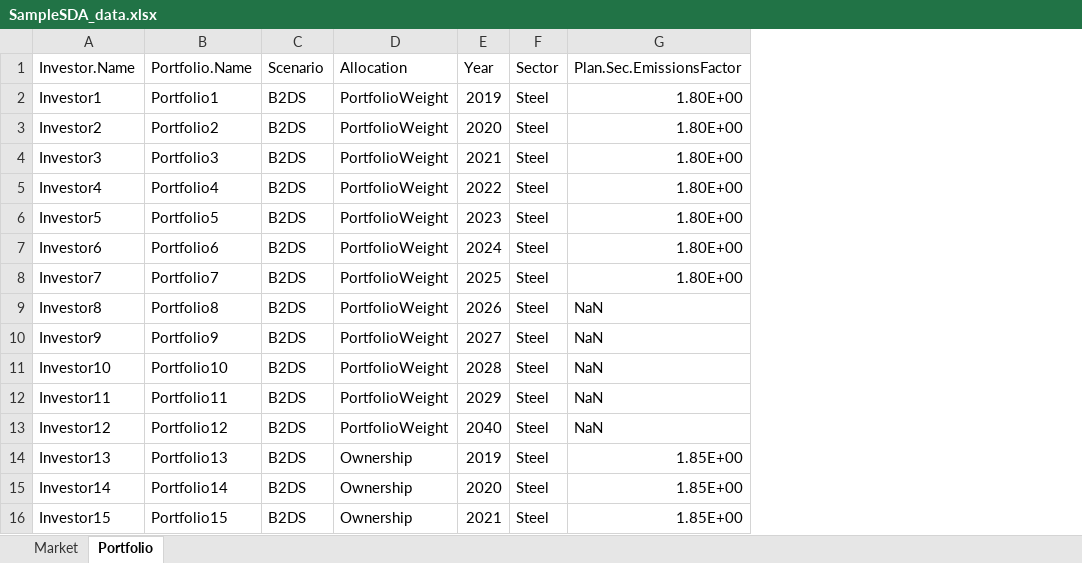
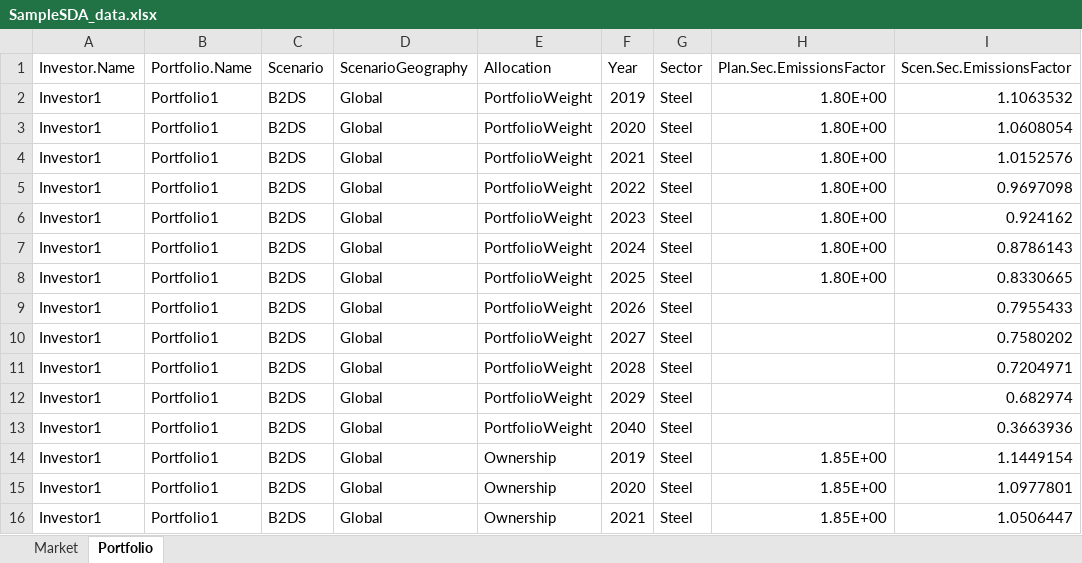
Before and after one commit to RMI-PACTA/r2dii.analysis, an Excel workbook: data-raw/SampleSDA_data.xlsx, sheet Portfolio, drawn as a sheet; only a part is shown; values as stored, in another font and other column widths than the file's, no borders; addresses are those after the commit; the diff covers the shown part only; the diff names each change by its address in the sheet, - before the commit and + after, or states it on an @@ line.

Commit message:
Update `market` and `portfolio` data
For backward compatibility, let's use "unclean names" for now.
We'll deal with names later.

```diff
--- a/data-raw/SampleSDA_data.xlsx (sheet Portfolio)
+++ b/data-raw/SampleSDA_data.xlsx (sheet Portfolio)
+column D (ScenarioGeography), rows 2-16: all Global
+column I (Scen.Sec.EmissionsFactor), rows 2-16: 1.1063532 | 1.0608054 | 1.0152576 | 0.9697098 | 0.924162 | 0.8786143 | 0.8330665 | 0.7955433 | 0.7580202 | 0.7204971 | 0.682974 | 0.3663936 | 1.1449154 | 1.0977801 | 1.0506447
-A3 (Investor.Name): Investor2
+A3 (Investor.Name): Investor1
-B3 (Portfolio.Name): Portfolio2
+B3 (Portfolio.Name): Portfolio1
-A4 (Investor.Name): Investor3
+A4 (Investor.Name): Investor1
-B4 (Portfolio.Name): Portfolio3
+B4 (Portfolio.Name): Portfolio1
-A5 (Investor.Name): Investor4
+A5 (Investor.Name): Investor1
-B5 (Portfolio.Name): Portfolio4
+B5 (Portfolio.Name): Portfolio1
-A6 (Investor.Name): Investor5
+A6 (Investor.Name): Investor1
-B6 (Portfolio.Name): Portfolio5
+B6 (Portfolio.Name): Portfolio1
-A7 (Investor.Name): Investor6
+A7 (Investor.Name): Investor1
-B7 (Portfolio.Name): Portfolio6
+B7 (Portfolio.Name): Portfolio1
-A8 (Investor.Name): Investor7
+A8 (Investor.Name): Investor1
-B8 (Portfolio.Name): Portfolio7
+B8 (Portfolio.Name): Portfolio1
-A9 (Investor.Name): Investor8
+A9 (Investor.Name): Investor1
-B9 (Portfolio.Name): Portfolio8
+B9 (Portfolio.Name): Portfolio1
-H9:H13 (Plan.Sec.EmissionsFactor): NaN
+H9:H13 (Plan.Sec.EmissionsFactor): (empty)
-A10 (Investor.Name): Investor9
+A10 (Investor.Name): Investor1
-B10 (Portfolio.Name): Portfolio9
+B10 (Portfolio.Name): Portfolio1
-A11 (Investor.Name): Investor10
+A11 (Investor.Name): Investor1
-B11 (Portfolio.Name): Portfolio10
+B11 (Portfolio.Name): Portfolio1
-A12 (Investor.Name): Investor11
+A12 (Investor.Name): Investor1
-B12 (Portfolio.Name): Portfolio11
+B12 (Portfolio.Name): Portfolio1
-A13 (Investor.Name): Investor12
+A13 (Investor.Name): Investor1
-B13 (Portfolio.Name): Portfolio12
+B13 (Portfolio.Name): Portfolio1
-A14 (Investor.Name): Investor13
+A14 (Investor.Name): Investor1
-B14 (Portfolio.Name): Portfolio13
+B14 (Portfolio.Name): Portfolio1
-A15 (Investor.Name): Investor14
+A15 (Investor.Name): Investor1
-B15 (Portfolio.Name): Portfolio14
+B15 (Portfolio.Name): Portfolio1
-A16 (Investor.Name): Investor15
+A16 (Investor.Name): Investor1
-B16 (Portfolio.Name): Portfolio15
+B16 (Portfolio.Name): Portfolio1
```
Also changed, not shown: 23 edited cells elsewhere in this sheet, sheet Market, 5 other files.
